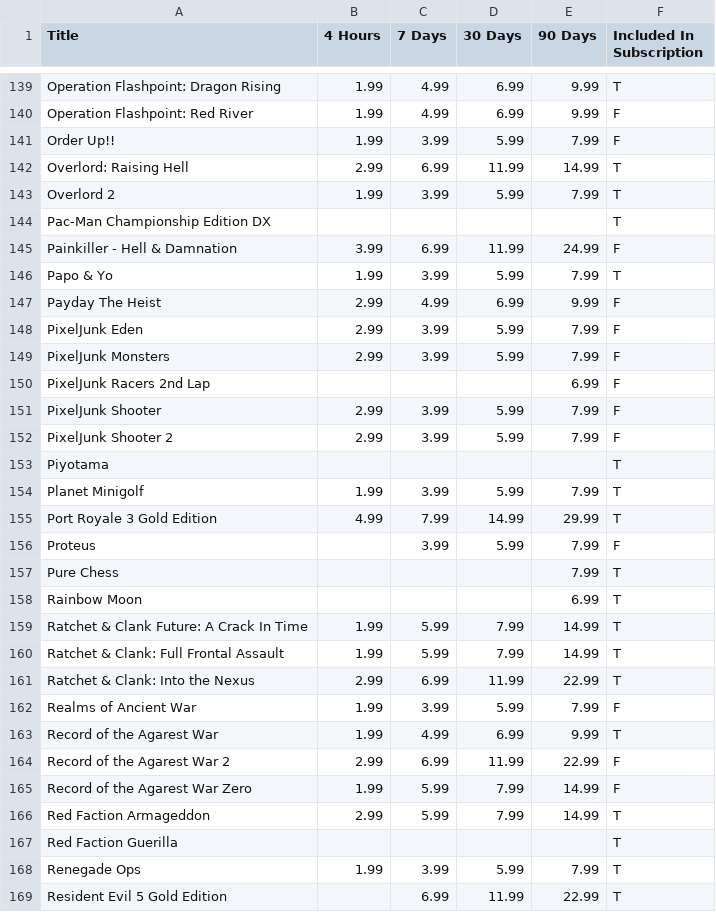
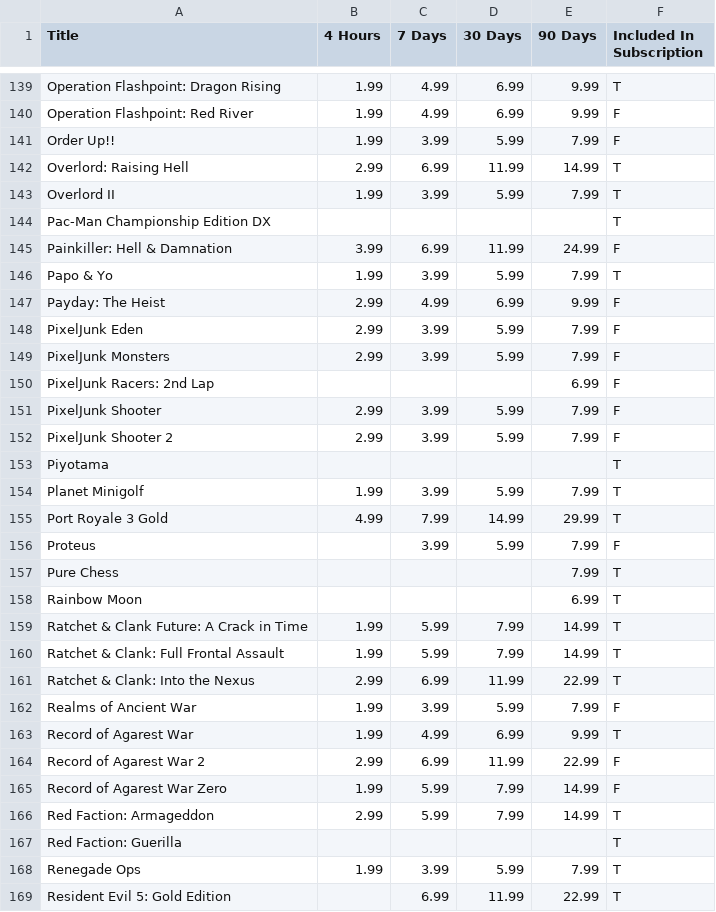
Before and after one commit to mas-ude/steam-data-stats, a CSV file: platform-market-comparison/data/psnow-games.csv, drawn as a sheet; only a part is shown, gaps mark what is left out; the diff covers the shown part only.

Commit message:
merge metacritic and psnow datasets - fixed up title names in psnow set - calculate score and age of psnow titles - import new metacritic scrape

```diff
--- a/platform-market-comparison/data/psnow-games.csv
+++ b/platform-market-comparison/data/psnow-games.csv
@@ -142,10 +142,10 @@ Order Up!!; 1.99; 3.99; 5.99; 7.99;F
 Overlord: Raising Hell; 2.99; 6.99; 11.99; 14.99;T
-Overlord 2;1.99;3.99;5.99;7.99;T
+Overlord II;1.99;3.99;5.99;7.99;T
 Pac-Man Championship Edition DX;;;;;T
-Painkiller - Hell & Damnation; 3.99; 6.99; 11.99; 24.99;F
+Painkiller: Hell & Damnation; 3.99; 6.99; 11.99; 24.99;F
 Papo & Yo;1.99;3.99;5.99;7.99;T
-Payday The Heist;2.99;4.99;6.99;9.99;F
+Payday: The Heist;2.99;4.99;6.99;9.99;F
 PixelJunk Eden; 2.99; 3.99; 5.99; 7.99;F
 PixelJunk Monsters; 2.99; 3.99; 5.99; 7.99;F
-PixelJunk Racers 2nd Lap; ; ; ; 6.99;F
+PixelJunk Racers: 2nd Lap; ; ; ; 6.99;F
 PixelJunk Shooter; 2.99; 3.99; 5.99; 7.99;F
@@ -154,3 +154,3 @@ Piyotama;;;;;T
 Planet Minigolf;1.99;3.99;5.99;7.99;T
-Port Royale 3 Gold Edition; 4.99; 7.99; 14.99; 29.99;T
+Port Royale 3 Gold; 4.99; 7.99; 14.99; 29.99;T
 Proteus;;3.99;5.99;7.99;F
@@ -158,3 +158,3 @@ Pure Chess;;;;7.99;T
 Rainbow Moon;;;;6.99;T
-Ratchet & Clank Future: A Crack In Time;1.99;5.99;7.99;14.99;T
+Ratchet & Clank Future: A Crack in Time;1.99;5.99;7.99;14.99;T
 Ratchet & Clank: Full Frontal Assault;1.99;5.99;7.99;14.99;T
@@ -162,8 +162,8 @@ Ratchet & Clank: Into the Nexus;2.99;6.99;11.99;22.99;T
 Realms of Ancient War;1.99;3.99;5.99;7.99;F
-Record of the Agarest War;1.99;4.99;6.99;9.99;T
-Record of the Agarest War 2;2.99;6.99;11.99;22.99;F
-Record of the Agarest War Zero;1.99;5.99;7.99;14.99;F
-Red Faction Armageddon; 2.99; 5.99; 7.99; 14.99;T
-Red Faction Guerilla;;;;;T
+Record of Agarest War;1.99;4.99;6.99;9.99;T
+Record of Agarest War 2;2.99;6.99;11.99;22.99;F
+Record of Agarest War Zero;1.99;5.99;7.99;14.99;F
+Red Faction: Armageddon; 2.99; 5.99; 7.99; 14.99;T
+Red Faction: Guerilla;;;;;T
 Renegade Ops;1.99;3.99;5.99;7.99;T
-Resident Evil 5 Gold Edition;;6.99; 11.99; 22.99;T
+Resident Evil 5: Gold Edition;;6.99; 11.99; 22.99;T
```
Also changed, not shown: 77 edited cells elsewhere in this file, 3 other files.
